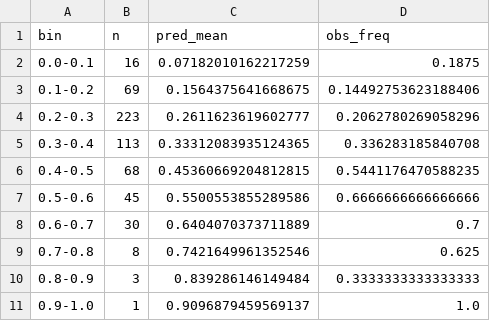
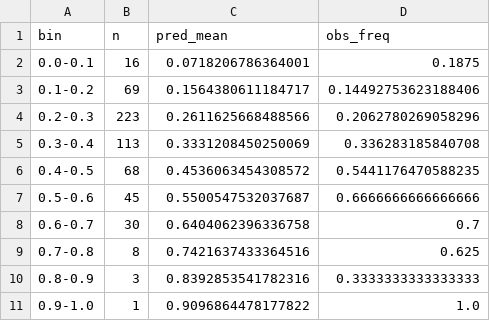
Before and after one commit to Simonchan25/worldcup-predict, a CSV file: outputs/calibration.csv, drawn as a sheet.

```diff
--- a/outputs/calibration.csv
+++ b/outputs/calibration.csv
@@ -1,11 +1,11 @@
 bin,n,pred_mean,obs_freq
-0.0-0.1,16,0.07182010162217259,0.1875
-0.1-0.2,69,0.1564375641668675,0.14492753623188406
-0.2-0.3,223,0.2611623619602777,0.2062780269058296
-0.3-0.4,113,0.33312083935124365,0.336283185840708
-0.4-0.5,68,0.45360669204812815,0.5441176470588235
-0.5-0.6,45,0.5500553855289586,0.6666666666666666
-0.6-0.7,30,0.6404070373711889,0.7
-0.7-0.8,8,0.7421649961352546,0.625
-0.8-0.9,3,0.839286146149484,0.3333333333333333
-0.9-1.0,1,0.9096879459569137,1.0
+0.0-0.1,16,0.0718206786364001,0.1875
+0.1-0.2,69,0.1564380611184717,0.14492753623188406
+0.2-0.3,223,0.2611625668488566,0.2062780269058296
+0.3-0.4,113,0.3331208450250069,0.336283185840708
+0.4-0.5,68,0.4536063454308572,0.5441176470588235
+0.5-0.6,45,0.5500547532037687,0.6666666666666666
+0.6-0.7,30,0.6404062396336758,0.7
+0.7-0.8,8,0.7421637433364516,0.625
+0.8-0.9,3,0.8392853541782316,0.3333333333333333
+0.9-1.0,1,0.9096864478177822,1.0
```
Also changed, not shown: outputs/advancement.csv, outputs/backtest_matches.csv, 13 other files.
